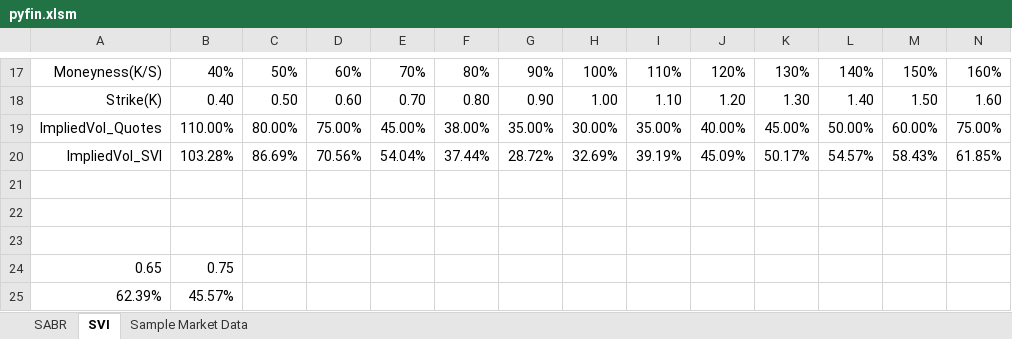
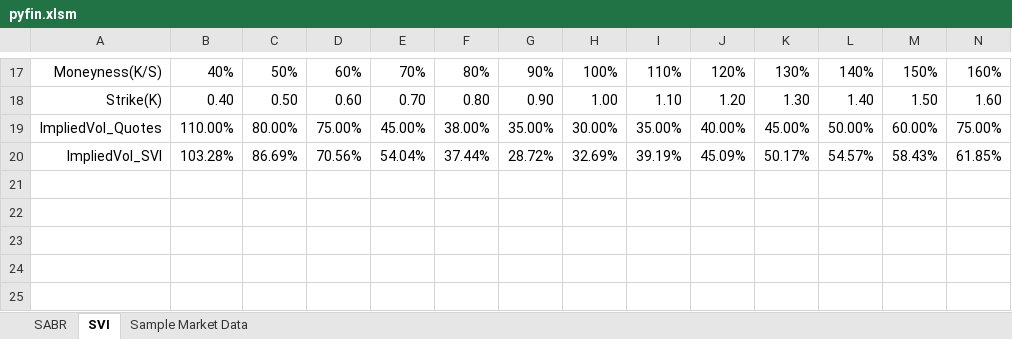
Before and after one commit to alpha-miner/Finance-Python, an Excel workbook: excel/pyfin.xlsm, sheet SVI, drawn as a sheet; only a part is shown, gaps mark what is left out; values as stored, in another font and other column widths than the file's, no borders; charts and pictures not drawn; the diff names each change by its address in the sheet, - before the commit and + after, or states it on an @@ line.

```diff
--- a/excel/pyfin.xlsm (sheet SVI)
+++ b/excel/pyfin.xlsm (sheet SVI)
-row 21: (empty)
-row 22: (empty)
-row 23: (empty)
-row 24: 0.65 | 0.75
-row 25: 62.39% | 45.57%
```
Also changed, not shown: 2 other files.
